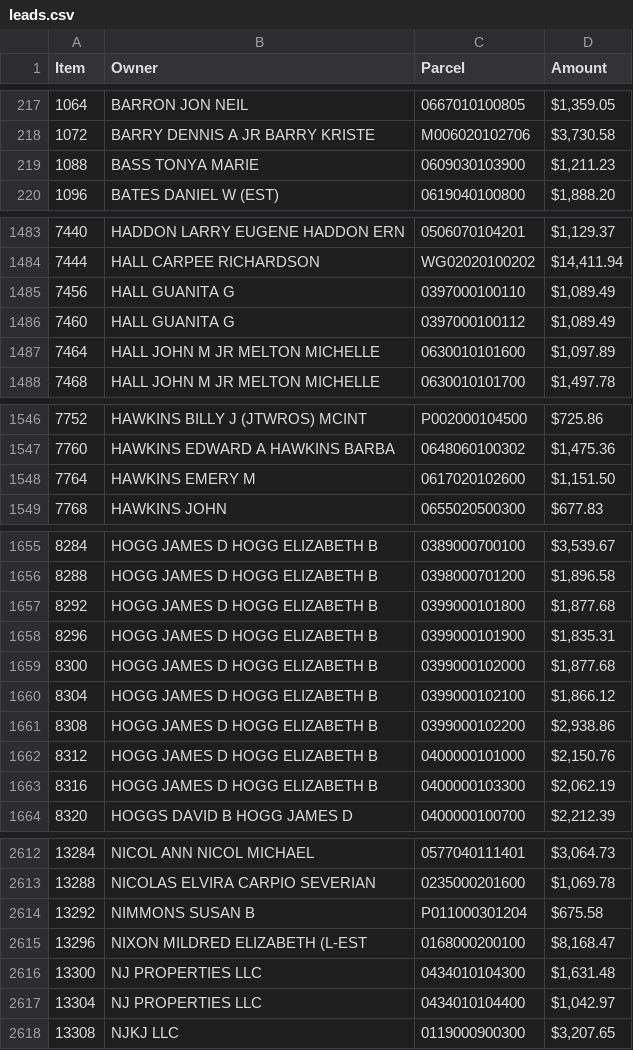
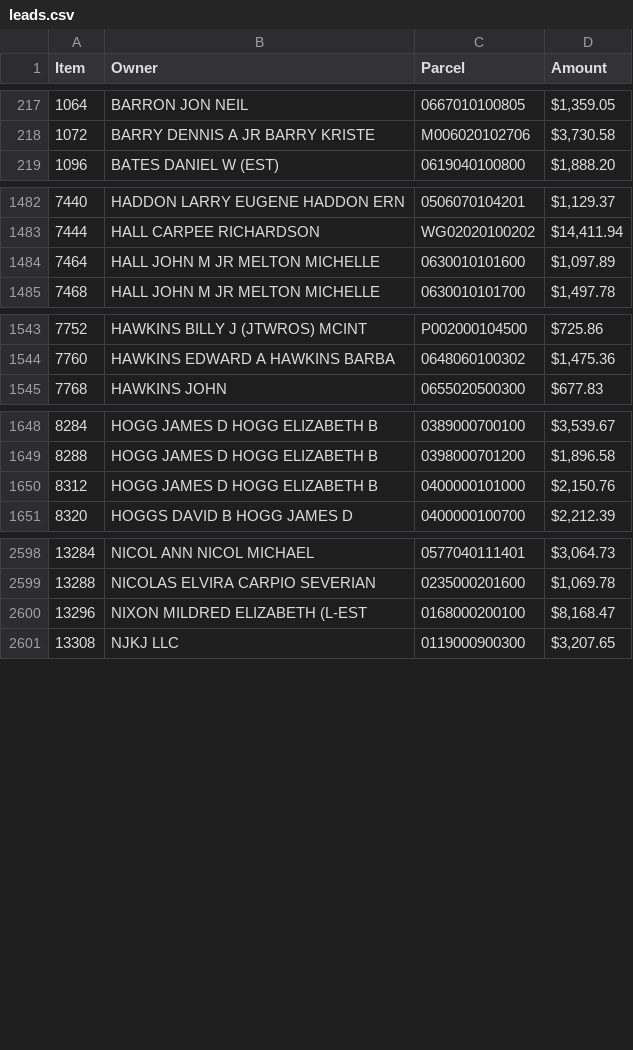
Before and after one commit to Bensta1/greenville-sc-lead-scraper, a CSV file: leads.csv, drawn as a sheet; only a part is shown, gaps mark what is left out; the diff covers the shown part only; the diff names each change by its address in the sheet, - before the commit and + after, or states it on an @@ line.

```diff
--- a/leads.csv
+++ b/leads.csv
-row 219: 1088 | BASS TONYA MARIE | 0609030103900 | $1,211.23
-row 1485: 7456 | HALL GUANITA G | 0397000100110 | $1,089.49
-row 1486: 7460 | HALL GUANITA G | 0397000100112 | $1,089.49
-row 1548: 7764 | HAWKINS EMERY M | 0617020102600 | $1,151.50
-row 1657: 8292 | HOGG JAMES D HOGG ELIZABETH B | 0399000101800 | $1,877.68
-row 1658: 8296 | HOGG JAMES D HOGG ELIZABETH B | 0399000101900 | $1,835.31
-row 1659: 8300 | HOGG JAMES D HOGG ELIZABETH B | 0399000102000 | $1,877.68
-row 1660: 8304 | HOGG JAMES D HOGG ELIZABETH B | 0399000102100 | $1,866.12
-row 1661: 8308 | HOGG JAMES D HOGG ELIZABETH B | 0399000102200 | $2,938.86
-row 1663: 8316 | HOGG JAMES D HOGG ELIZABETH B | 0400000103300 | $2,062.19
-row 2614: 13292 | NIMMONS SUSAN B | P011000301204 | $675.58
-row 2616: 13300 | NJ PROPERTIES LLC | 0434010104300 | $1,631.48
-row 2617: 13304 | NJ PROPERTIES LLC | 0434010104400 | $1,042.97
```
Also changed, not shown: 9 removed rows elsewhere in this file, 2 other files.
